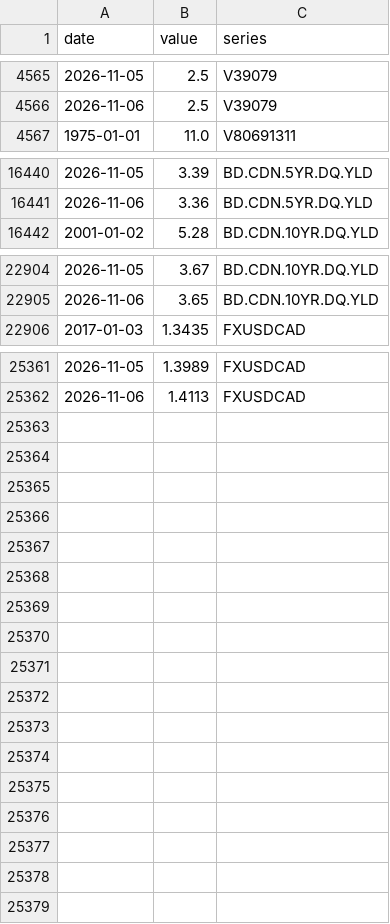
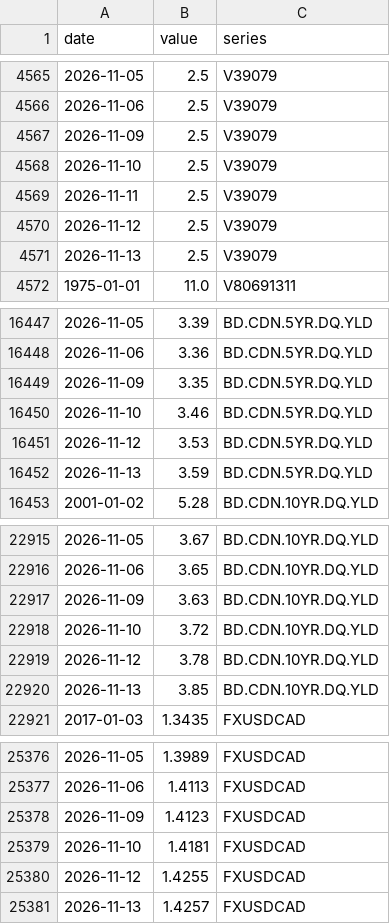
Before and after one commit to vineetbasantani1/canada-property-finance-data, a CSV file: data/boc/boc_rates.csv, drawn as a sheet; only a part is shown, gaps mark what is left out; the diff covers the shown part only; the diff names each change by its address in the sheet, - before the commit and + after, or states it on an @@ line.

```diff
--- a/data/boc/boc_rates.csv
+++ b/data/boc/boc_rates.csv
+row 4567: 2026-11-09 | 2.5 | V39079
+row 4568: 2026-11-10 | 2.5 | V39079
+row 4569: 2026-11-11 | 2.5 | V39079
+row 4570: 2026-11-12 | 2.5 | V39079
+row 4571: 2026-11-13 | 2.5 | V39079
+row 16449: 2026-11-09 | 3.35 | BD.CDN.5YR.DQ.YLD
+row 16450: 2026-11-10 | 3.46 | BD.CDN.5YR.DQ.YLD
+row 16451: 2026-11-12 | 3.53 | BD.CDN.5YR.DQ.YLD
+row 16452: 2026-11-13 | 3.59 | BD.CDN.5YR.DQ.YLD
+row 22917: 2026-11-09 | 3.63 | BD.CDN.10YR.DQ.YLD
+row 22918: 2026-11-10 | 3.72 | BD.CDN.10YR.DQ.YLD
+row 22919: 2026-11-12 | 3.78 | BD.CDN.10YR.DQ.YLD
+row 22920: 2026-11-13 | 3.85 | BD.CDN.10YR.DQ.YLD
+row 25378: 2026-11-09 | 1.4123 | FXUSDCAD
+row 25379: 2026-11-10 | 1.4181 | FXUSDCAD
+row 25380: 2026-11-12 | 1.4255 | FXUSDCAD
+row 25381: 2026-11-13 | 1.4257 | FXUSDCAD
```
Also changed, not shown: 2 added rows elsewhere in this file, 10 other files.
